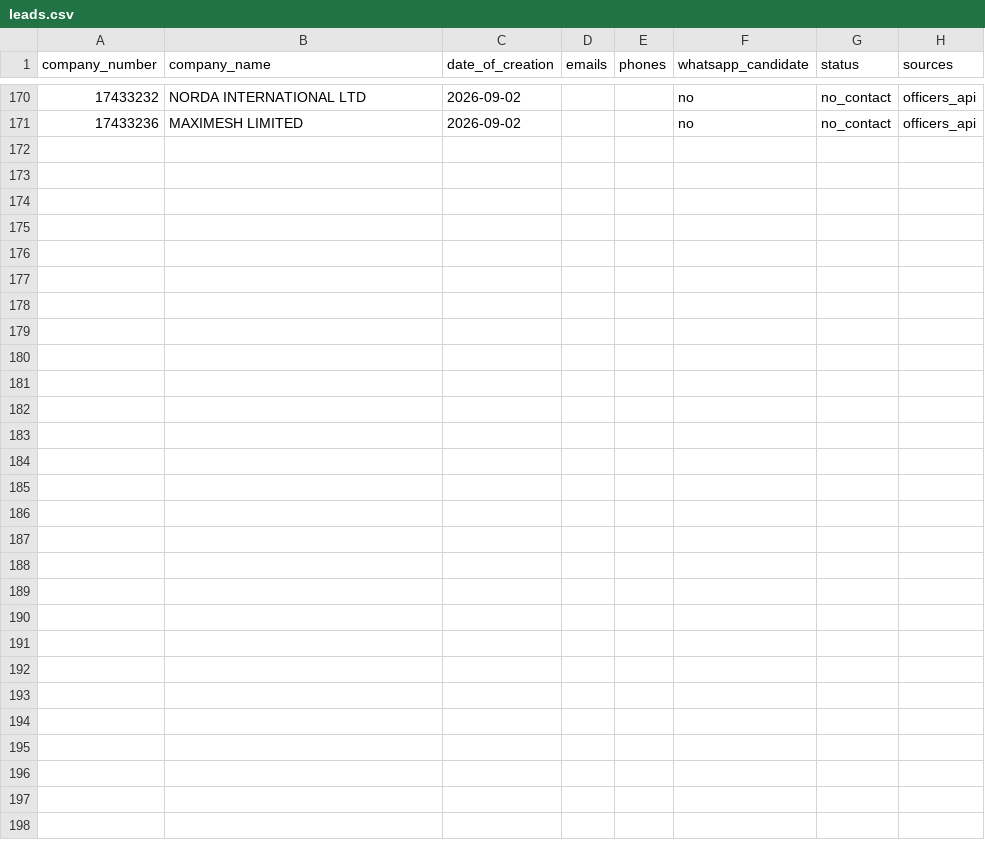
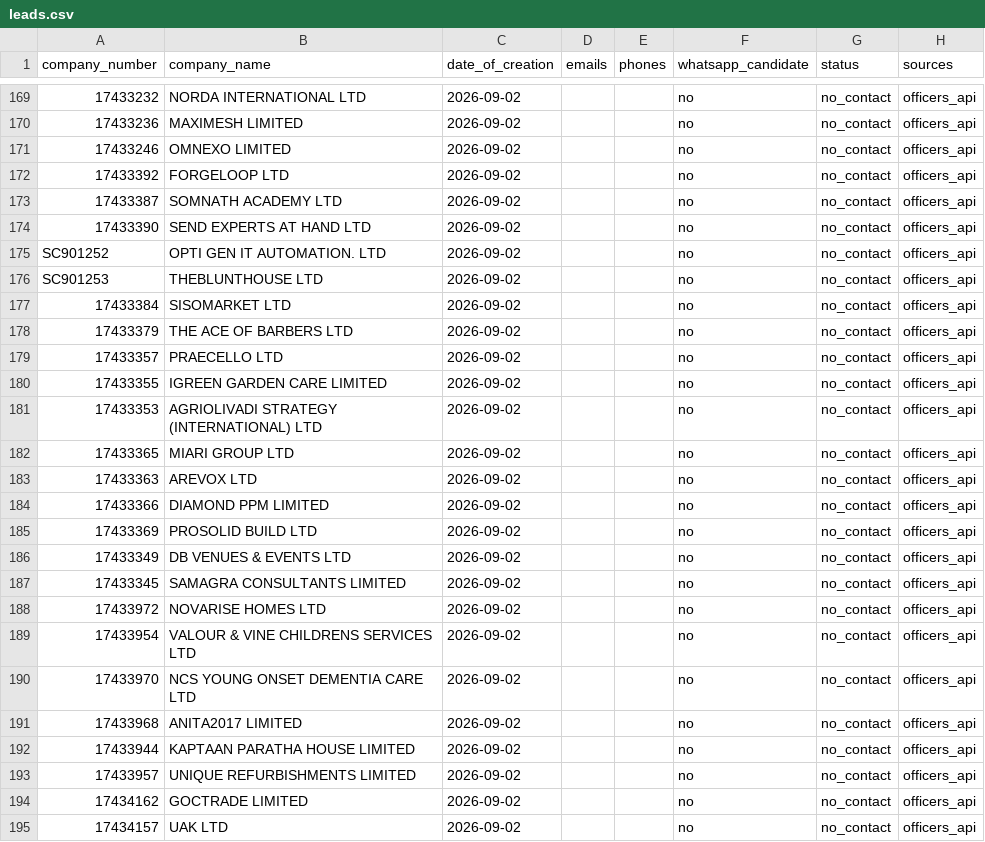
Before and after one commit to ops551/data-pipeline-test, a CSV file: leads.csv, drawn as a sheet; only a part is shown, gaps mark what is left out; the diff covers the shown part only; the diff names each change by its address in the sheet, - before the commit and + after, or states it on an @@ line.

Commit message:
chore(outreach): auto-replenish and update sent leads [run 36585028960]

```diff
--- a/leads.csv
+++ b/leads.csv
+row 171: 17433246 | OMNEXO LIMITED | 2026-09-02 |  |  | no | no_contact | officers_api
+row 172: 17433392 | FORGELOOP LTD | 2026-09-02 |  |  | no | no_contact | officers_api
+row 173: 17433387 | SOMNATH ACADEMY LTD | 2026-09-02 |  |  | no | no_contact | officers_api
+row 174: 17433390 | SEND EXPERTS AT HAND LTD | 2026-09-02 |  |  | no | no_contact | officers_api
+row 175: SC901252 | OPTI GEN IT AUTOMATION. LTD | 2026-09-02 |  |  | no | no_contact | officers_api
+row 176: SC901253 | THEBLUNTHOUSE LTD | 2026-09-02 |  |  | no | no_contact | officers_api
+row 177: 17433384 | SISOMARKET LTD | 2026-09-02 |  |  | no | no_contact | officers_api
+row 178: 17433379 | THE ACE OF BARBERS LTD | 2026-09-02 |  |  | no | no_contact | officers_api
+row 179: 17433357 | PRAECELLO LTD | 2026-09-02 |  |  | no | no_contact | officers_api
+row 180: 17433355 | IGREEN GARDEN CARE LIMITED | 2026-09-02 |  |  | no | no_contact | officers_api
+row 181: 17433353 | AGRIOLIVADI STRATEGY (INTERNATIONAL) LTD | 2026-09-02 |  |  | no | no_contact | officers_api
+row 182: 17433365 | MIARI GROUP LTD | 2026-09-02 |  |  | no | no_contact | officers_api
+row 183: 17433363 | AREVOX LTD | 2026-09-02 |  |  | no | no_contact | officers_api
+row 184: 17433366 | DIAMOND PPM LIMITED | 2026-09-02 |  |  | no | no_contact | officers_api
+row 185: 17433369 | PROSOLID BUILD LTD | 2026-09-02 |  |  | no | no_contact | officers_api
+row 186: 17433349 | DB VENUES & EVENTS LTD | 2026-09-02 |  |  | no | no_contact | officers_api
+row 187: 17433345 | SAMAGRA CONSULTANTS LIMITED | 2026-09-02 |  |  | no | no_contact | officers_api
+row 188: 17433972 | NOVARISE HOMES LTD | 2026-09-02 |  |  | no | no_contact | officers_api
+row 189: 17433954 | VALOUR & VINE CHILDRENS SERVICES LTD | 2026-09-02 |  |  | no | no_contact | officers_api
+row 190: 17433970 | NCS YOUNG ONSET DEMENTIA CARE LTD | 2026-09-02 |  |  | no | no_contact | officers_api
+row 191: 17433968 | ANITA2017 LIMITED | 2026-09-02 |  |  | no | no_contact | officers_api
+row 192: 17433944 | KAPTAAN PARATHA HOUSE LIMITED | 2026-09-02 |  |  | no | no_contact | officers_api
+row 193: 17433957 | UNIQUE REFURBISHMENTS LIMITED | 2026-09-02 |  |  | no | no_contact | officers_api
+row 194: 17434162 | GOCTRADE LIMITED | 2026-09-02 |  |  | no | no_contact | officers_api
+row 195: 17434157 | UAK LTD | 2026-09-02 |  |  | no | no_contact | officers_api
```
Also changed, not shown: 1 removed row elsewhere in this file, candidates.csv, enriched.csv, 1 other file.
